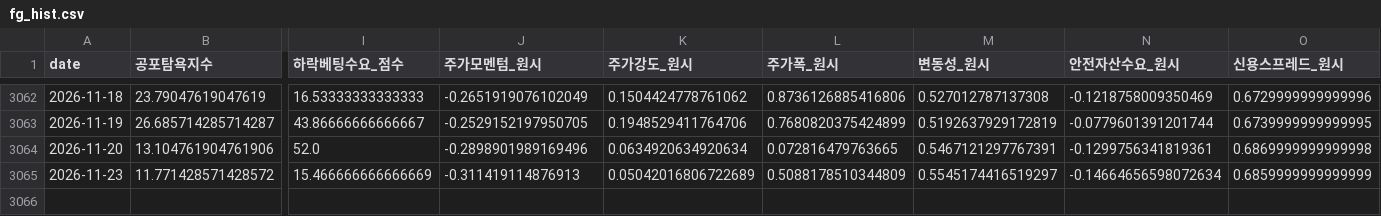
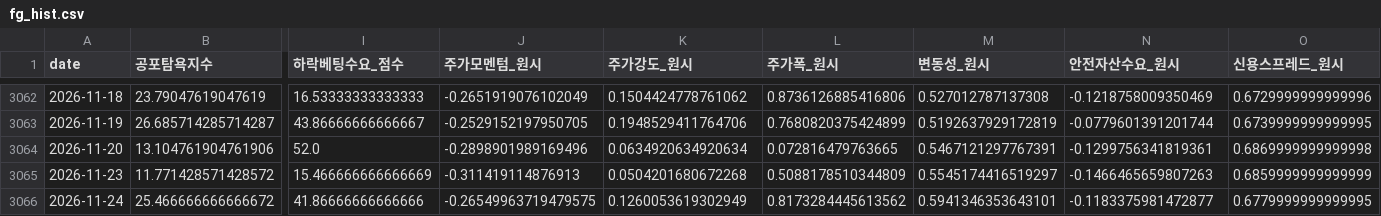
Before and after one commit to jomang0122-blip/seedup-blog, a CSV file: data/board/fg_hist.csv, drawn as a sheet; only a part is shown, gaps mark what is left out; rows hold the shown columns only; the diff names each change by its address in the sheet, - before the commit and + after, or states it on an @@ line.

```diff
--- a/data/board/fg_hist.csv
+++ b/data/board/fg_hist.csv
-K3065 (주가강도_원시): 0.05042016806722689
+K3065 (주가강도_원시): 0.0504201680672268
-N3065 (안전자산수요_원시): -0.14664656598072634
+N3065 (안전자산수요_원시): -0.1466465659807263
+row 3066: 2026-11-24 | 25.466666666666672 | 41.86666666666666 | -0.26549963719479575 | 0.1260053619302949 | 0.8173284445613562 | 0.5941346353643101 | -0.1183375981472877 | 0.6779999999999995
```
Also changed, not shown: data/board/breadth_hist.csv, 2 other files.
